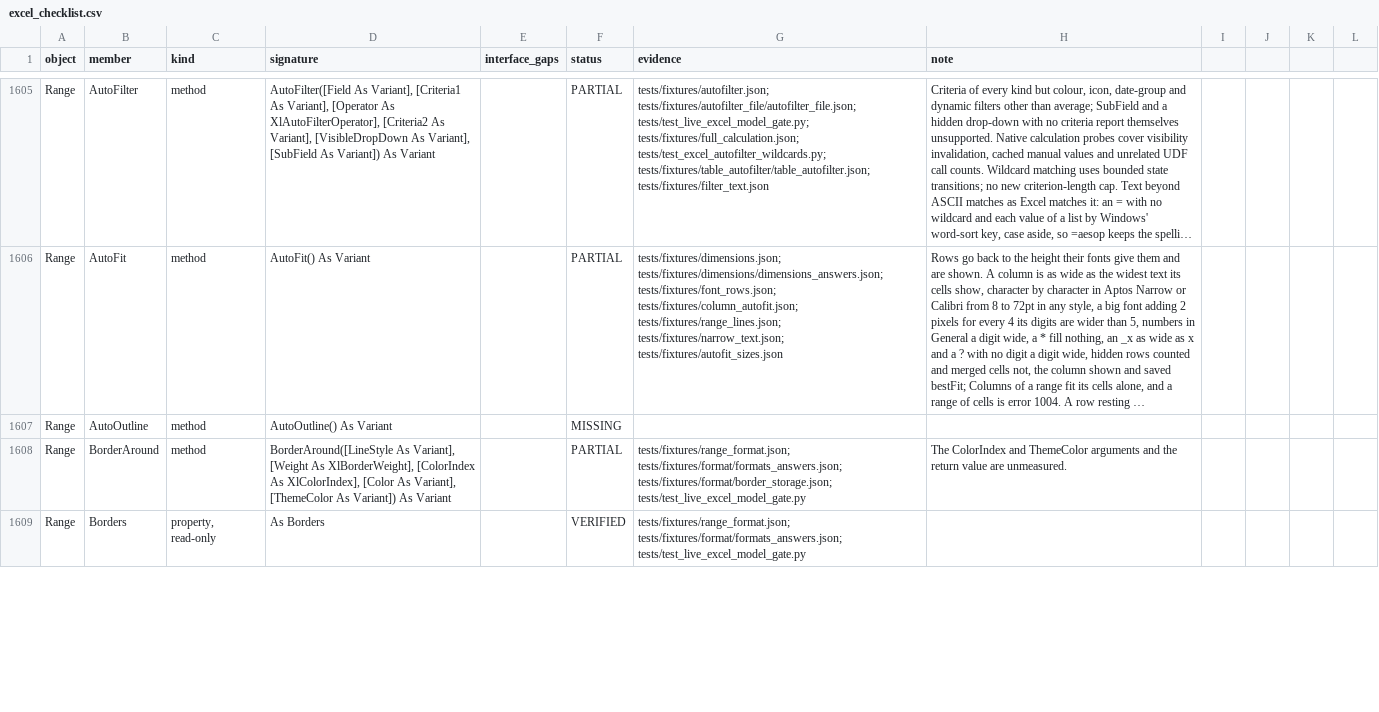
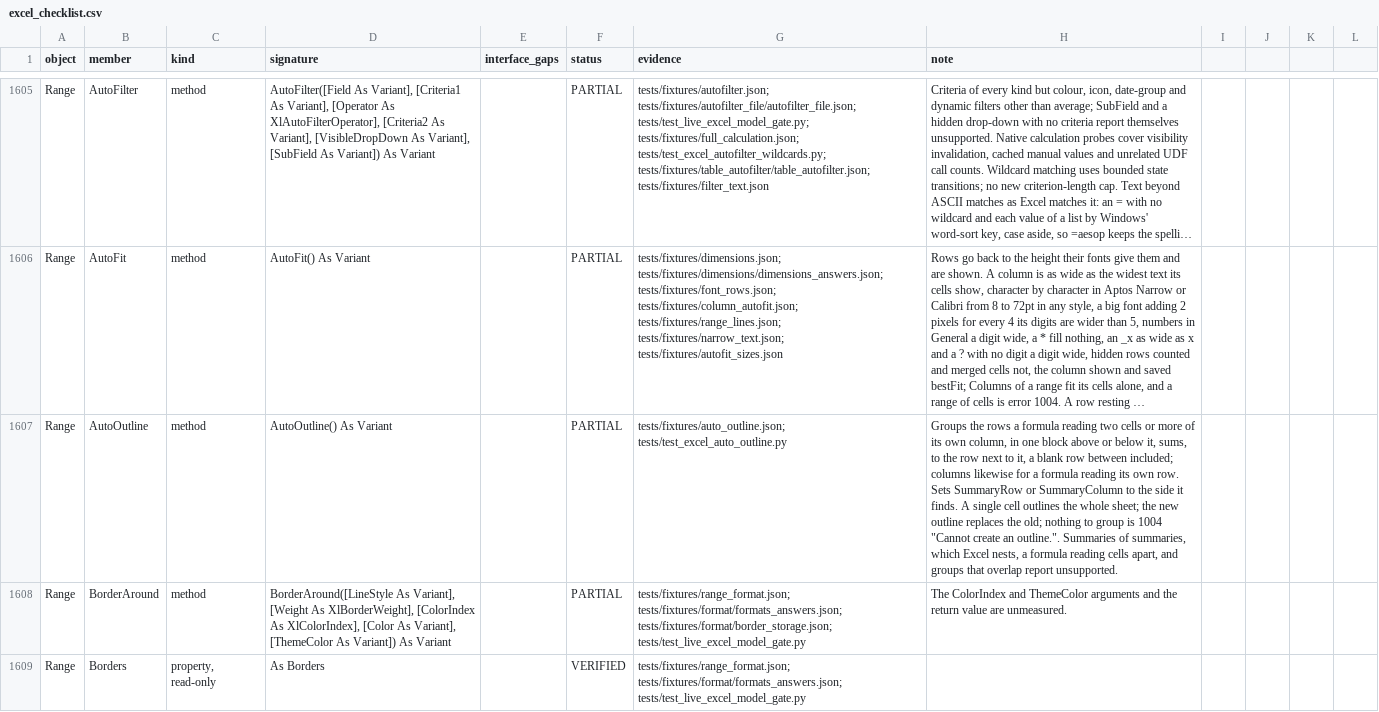
Before and after one commit to WilliamSmithEdward/pyOpenVBA, a CSV file: docs/excel_checklist.csv, drawn as a sheet; only a part is shown, gaps mark what is left out; long unchanged cells end in …; the diff names each change by its address in the sheet, - before the commit and + after, or states it on an @@ line.

Commit message:
Outline rows and columns from their summary formulas with Range.AutoOutline as Excel does

```diff
--- a/docs/excel_checklist.csv
+++ b/docs/excel_checklist.csv
-F1607 (status): MISSING
+F1607 (status): PARTIAL
-G1607 (evidence): (empty)
+G1607 (evidence): tests/fixtures/auto_outline.json; tests/test_excel_auto_outline.py
-H1607 (note): (empty)
+H1607 (note): Groups the rows a formula reading two cells or more of its own column, in one block above or below it, sums, to the row next to it, a blank row between included; columns likewise for a formula reading its own row. Sets SummaryRow or SummaryColumn to the side it finds. A single cell outlines the whole sheet; the new outline replaces the old; nothing to group is 1004 "Cannot create an outline.". Summaries of summaries, which Excel nests, a formula reading cells apart, and groups that overlap report unsupported.
```
Also changed, not shown: 6 other files.
